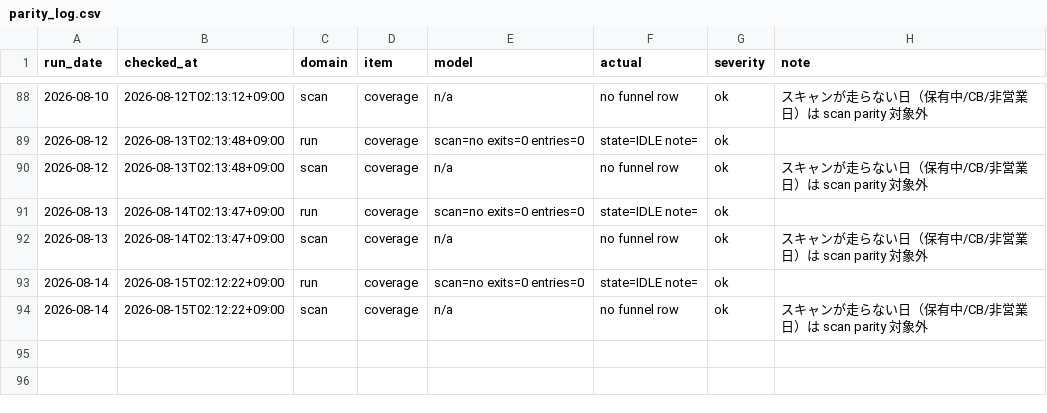
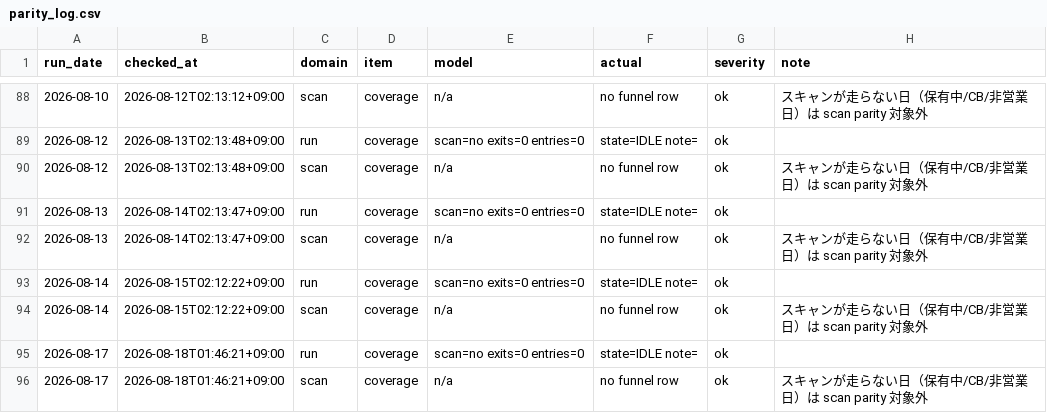
Before and after one commit to zamaxg5ktkyms9/S-Quant, a CSV file: parity/parity_log.csv, drawn as a sheet; only a part is shown, gaps mark what is left out.

```diff
--- a/parity/parity_log.csv
+++ b/parity/parity_log.csv
@@ -94 +94,3 @@ run_date,checked_at,domain,item,model,actual,severity,note
 2026-08-14,2026-08-15T02:12:22+09:00,scan,coverage,n/a,no funnel row,ok,スキャンが走らない日（保有中/CB/非営業日）は scan parity 対象外
+2026-08-17,2026-08-18T01:46:21+09:00,run,coverage,scan=no exits=0 entries=0,state=IDLE note=,ok,
+2026-08-17,2026-08-18T01:46:21+09:00,scan,coverage,n/a,no funnel row,ok,スキャンが走らない日（保有中/CB/非営業日）は scan parity 対象外
```
